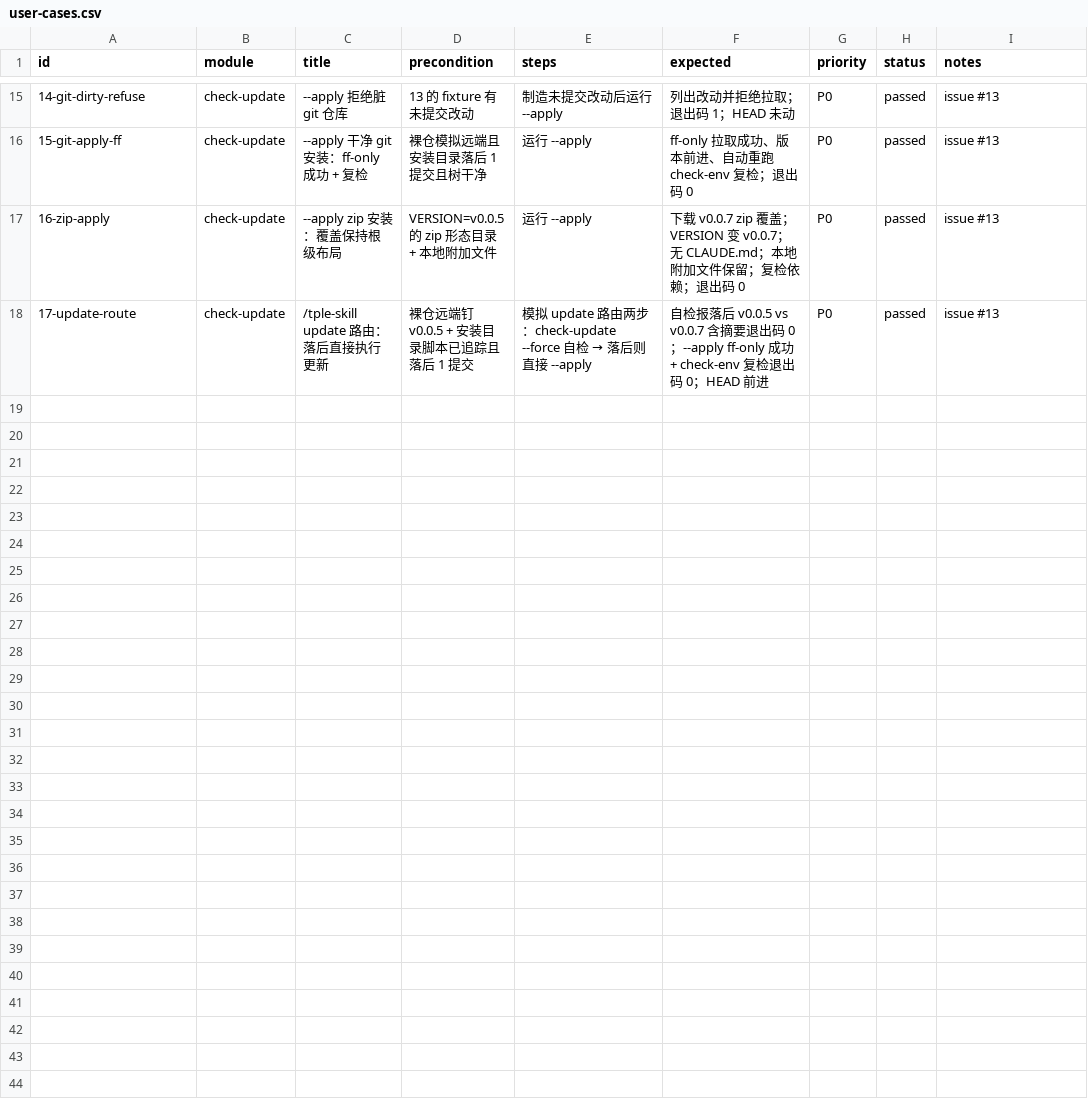
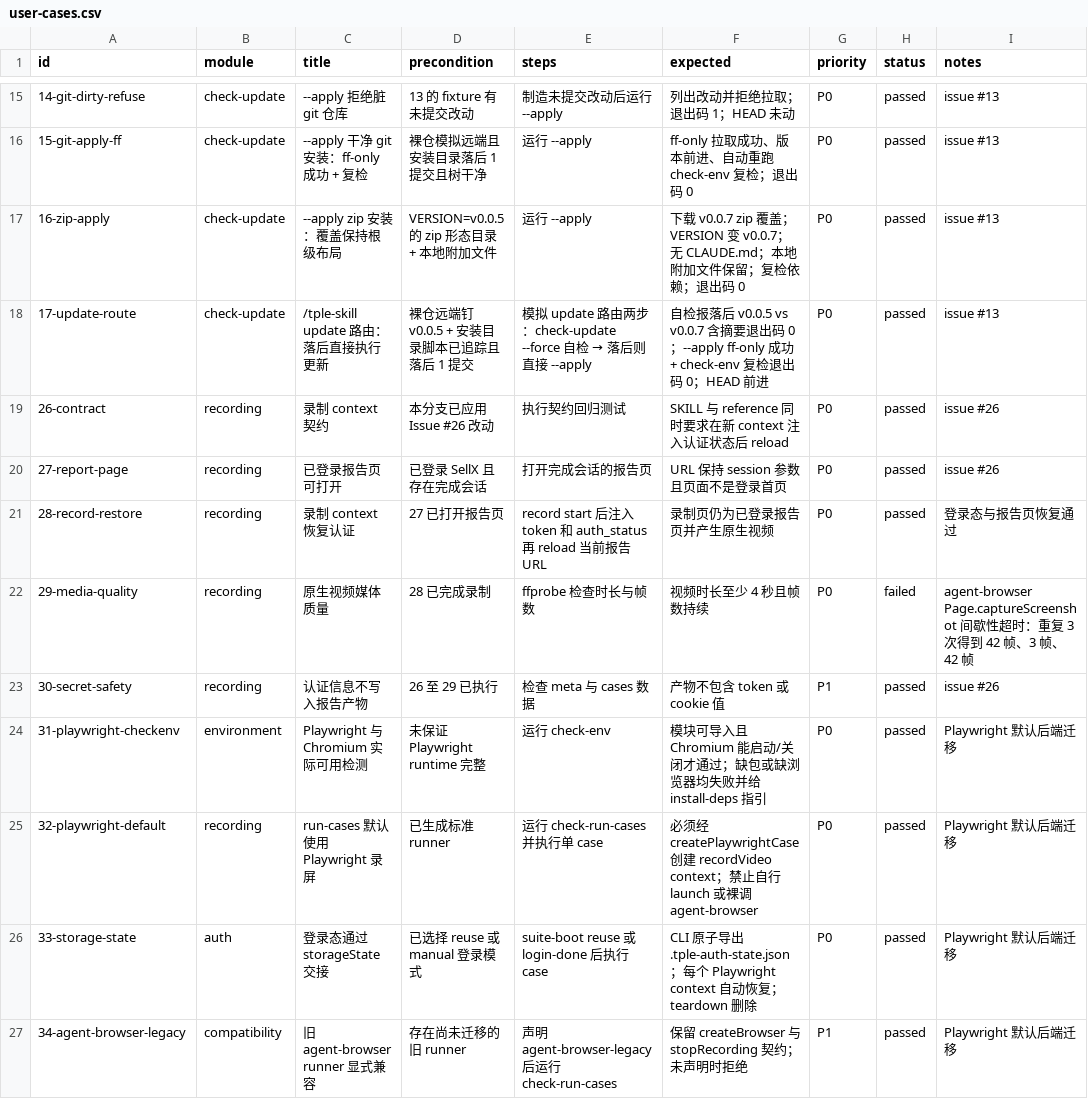
Before and after one commit to wuzeru/tple-skill, a CSV file: docs/user-cases.csv, drawn as a sheet; only a part is shown, gaps mark what is left out; the diff names each change by its address in the sheet, - before the commit and + after, or states it on an @@ line.

```diff
--- a/docs/user-cases.csv
+++ b/docs/user-cases.csv
+row 19: 26-contract | recording | 录制 context 契约 | 本分支已应用 Issue #26 改动 | 执行契约回归测试 | SKILL 与 reference 同时要求在新 context 注入认证状态后 reload | P0 | passed | issue #26
+row 20: 27-report-page | recording | 已登录报告页可打开 | 已登录 SellX 且存在完成会话 | 打开完成会话的报告页 | URL 保持 session 参数且页面不是登录首页 | P0 | passed | issue #26
+row 21: 28-record-restore | recording | 录制 context 恢复认证 | 27 已打开报告页 | record start 后注入 token 和 auth_status 再 reload 当前报告 URL | 录制页仍为已登录报告页并产生原生视频 | P0 | passed | 登录态与报告页恢复通过
+row 22: 29-media-quality | recording | 原生视频媒体质量 | 28 已完成录制 | ffprobe 检查时长与帧数 | 视频时长至少 4 秒且帧数持续 | P0 | failed | agent-browser Page.captureScreenshot 间歇性超时：重复 3 次得到 42 帧、3 帧、42 帧
+row 23: 30-secret-safety | recording | 认证信息不写入报告产物 | 26 至 29 已执行 | 检查 meta 与 cases 数据 | 产物不包含 token 或 cookie 值 | P1 | passed | issue #26
+row 24: 31-playwright-checkenv | environment | Playwright 与 Chromium 实际可用检测 | 未保证 Playwright runtime 完整 | 运行 check-env | 模块可导入且 Chromium 能启动/关闭才通过；缺包或缺浏览器均失败并给 install-deps 指引 | P0 | passed | Playwright 默认后端迁移
+row 25: 32-playwright-default | recording | run-cases 默认使用 Playwright 录屏 | 已生成标准 runner | 运行 check-run-cases 并执行单 case | 必须经 createPlaywrightCase 创建 recordVideo context；禁止自行 launch 或裸调 agent-browser | P0 | passed | Playwright 默认后端迁移
+row 26: 33-storage-state | auth | 登录态通过 storageState 交接 | 已选择 reuse 或 manual 登录模式 | suite-boot reuse 或 login-done 后执行 case | CLI 原子导出 .tple-auth-state.json；每个 Playwright context 自动恢复；teardown 删除 | P0 | passed | Playwright 默认后端迁移
+row 27: 34-agent-browser-legacy | compatibility | 旧 agent-browser runner 显式兼容 | 存在尚未迁移的旧 runner | 声明 agent-browser-legacy 后运行 check-run-cases | 保留 createBrowser 与 stopRecording 契约；未声明时拒绝 | P1 | passed | Playwright 默认后端迁移
```
Also changed, not shown: 18 other files.
